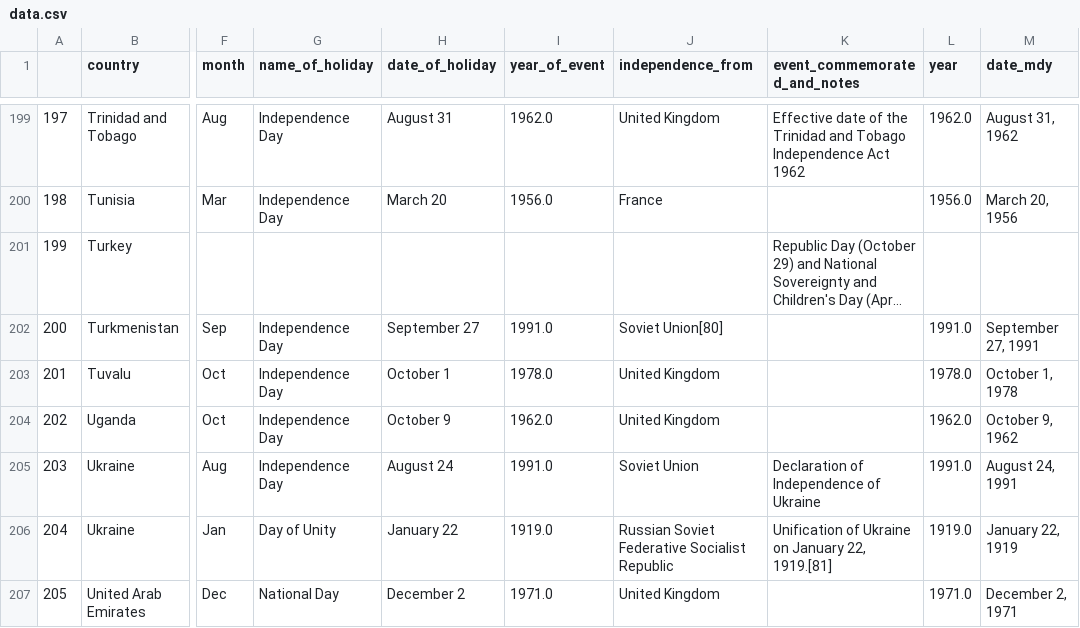
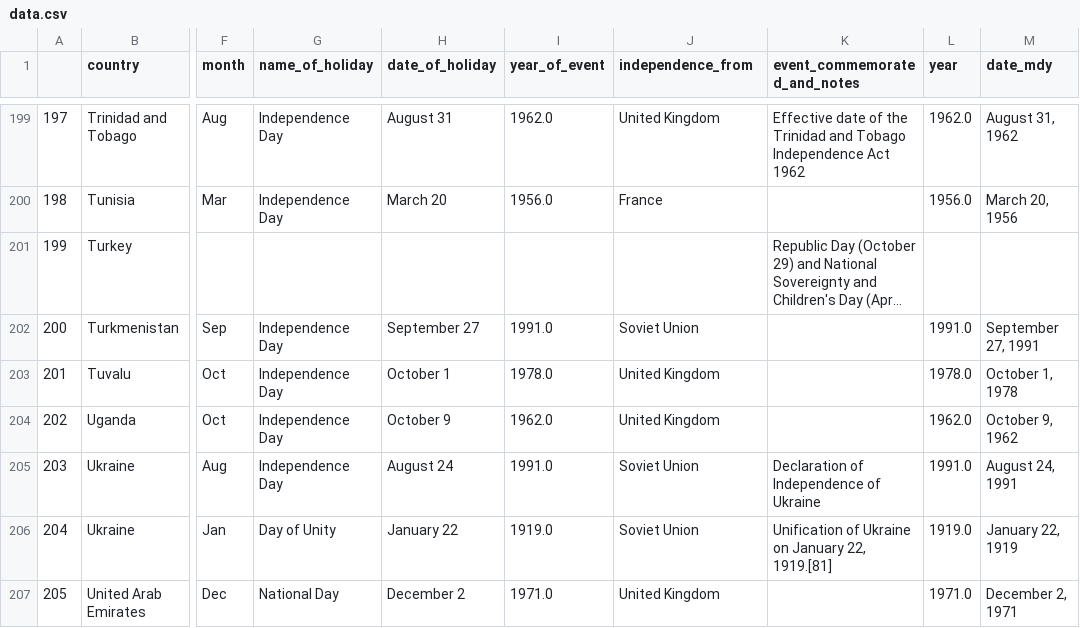
Before and after one commit to euanleith/infovis, a CSV file: data.csv, drawn as a sheet; only a part is shown, gaps mark what is left out; long unchanged cells end in …; the diff covers the shown part only; the diff names each change by its address in the sheet, - before the commit and + after, or states it on an @@ line.

```diff
--- a/data.csv
+++ b/data.csv
-J202 (independence_from): Soviet Union[80]
+J202 (independence_from): Soviet Union
-J206 (independence_from): Russian Soviet Federative Socialist Republic
+J206 (independence_from): Soviet Union
```
Also changed, not shown: 27 edited cells elsewhere in this file.
